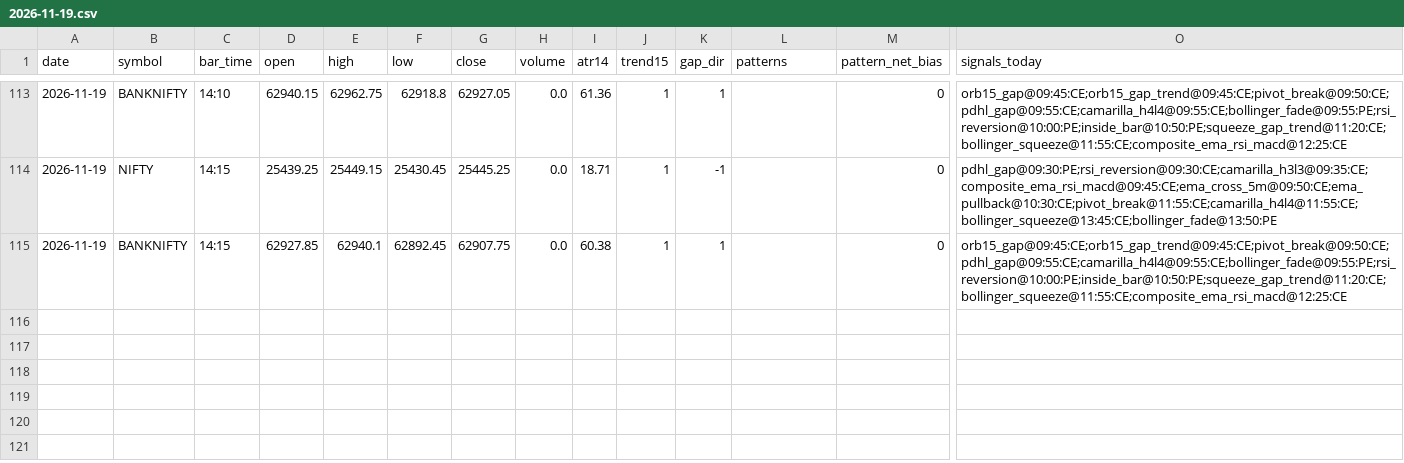
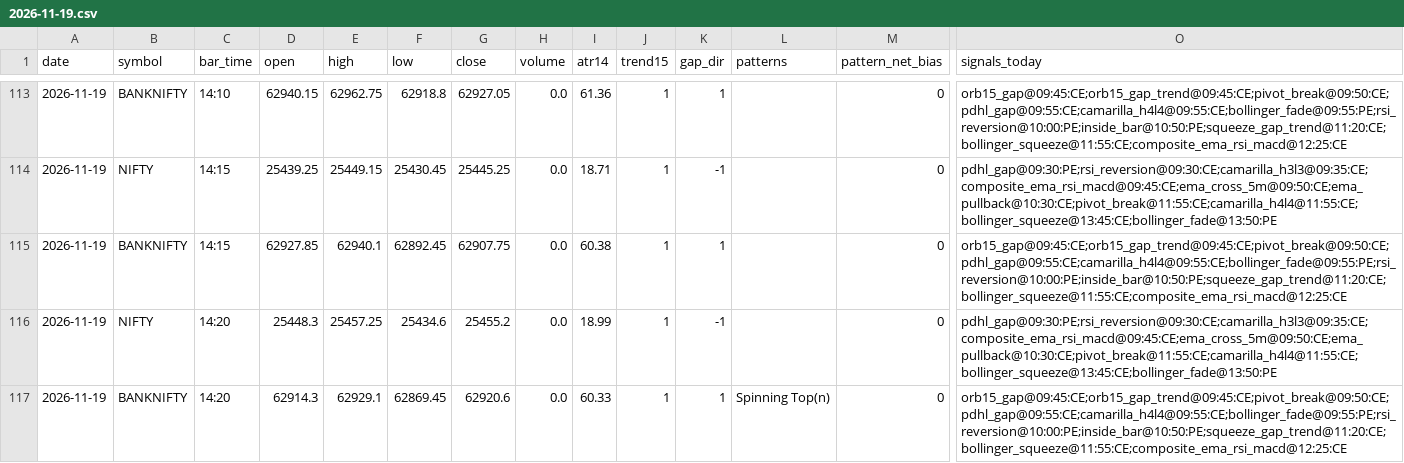
Before and after one commit to kothasanketh93-afk/options-alert-scanner, a CSV file: ledger/pattern_tape/2026-11-19.csv, drawn as a sheet; only a part is shown, gaps mark what is left out; rows hold the shown columns only; the diff names each change by its address in the sheet, - before the commit and + after, or states it on an @@ line.

```diff
--- a/ledger/pattern_tape/2026-11-19.csv
+++ b/ledger/pattern_tape/2026-11-19.csv
+row 116: 2026-11-19 | NIFTY | 14:20 | 25448.3 | 25457.25 | 25434.6 | 25455.2 | 0.0 | 18.99 | 1 | -1 |  | 0 | pdhl_gap@09:30:PE;rsi_reversion@09:30:CE;camarilla_h3l3@09:35:CE;composite_ema_rsi_macd@09:45:CE;ema_cross_5m@09:50:CE;ema_pullback@10:30:CE;pivot_break@11:55:CE;camarilla_h4l4@11:55:CE;bollinger_squeeze@13:45:CE;bollinger_fade@13:50:PE
+row 117: 2026-11-19 | BANKNIFTY | 14:20 | 62914.3 | 62929.1 | 62869.45 | 62920.6 | 0.0 | 60.33 | 1 | 1 | Spinning Top(n) | 0 | orb15_gap@09:45:CE;orb15_gap_trend@09:45:CE;pivot_break@09:50:CE;pdhl_gap@09:55:CE;camarilla_h4l4@09:55:CE;bollinger_fade@09:55:PE;rsi_reversion@10:00:PE;inside_bar@10:50:PE;squeeze_gap_trend@11:20:CE;bollinger_squeeze@11:55:CE;composite_ema_rsi_macd@12:25:CE
```
Also changed, not shown: 3 other files.
